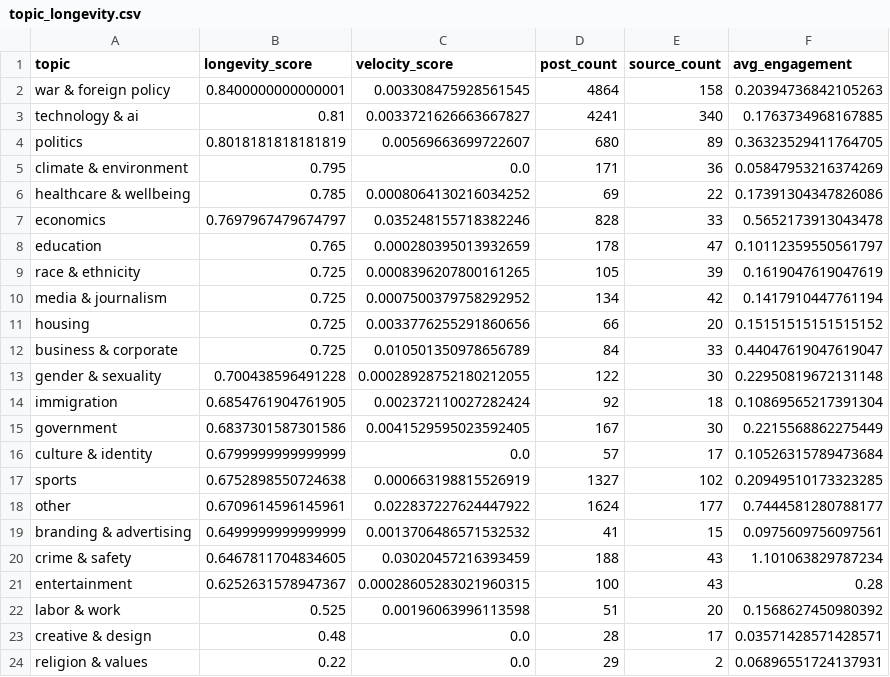
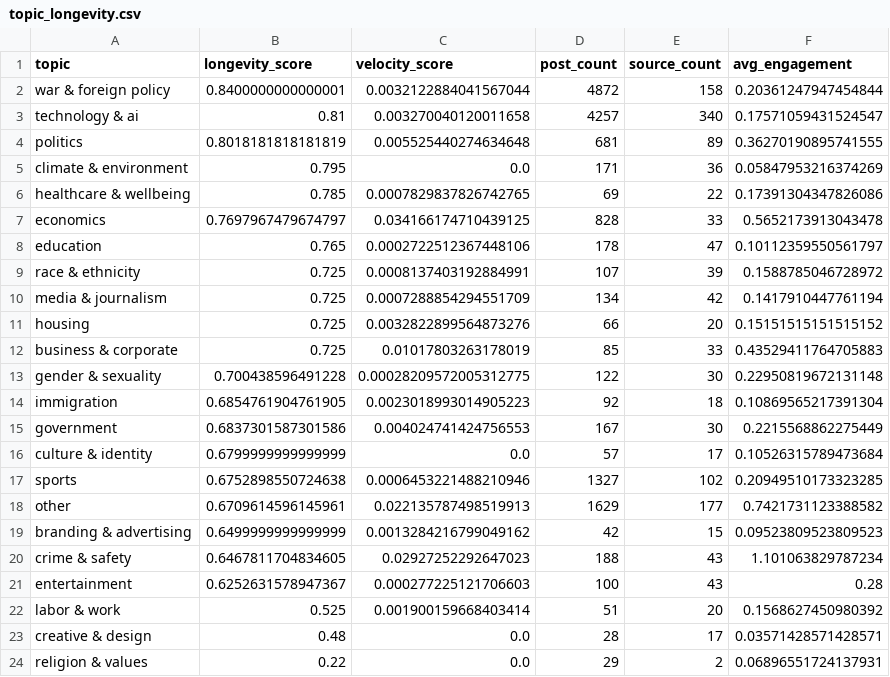
Before and after one commit to Chudetat/moodlight, a CSV file: topic_longevity.csv, drawn as a sheet.

```diff
--- a/topic_longevity.csv
+++ b/topic_longevity.csv
@@ -1,23 +1,23 @@
 topic,longevity_score,velocity_score,post_count,source_count,avg_engagement
-war & foreign policy,0.8400000000000001,0.003308475928561545,4864,158,0.20394736842105263
-technology & ai,0.81,0.0033721626663667827,4241,340,0.1763734968167885
-politics,0.8018181818181819,0.00569663699722607,680,89,0.36323529411764705
+war & foreign policy,0.8400000000000001,0.0032122884041567044,4872,158,0.20361247947454844
+technology & ai,0.81,0.003270040120011658,4257,340,0.17571059431524547
+politics,0.8018181818181819,0.005525440274634648,681,89,0.36270190895741555
 climate & environment,0.795,0.0,171,36,0.05847953216374269
-healthcare & wellbeing,0.785,0.0008064130216034252,69,22,0.17391304347826086
-economics,0.7697967479674797,0.035248155718382246,828,33,0.5652173913043478
-education,0.765,0.000280395013932659,178,47,0.10112359550561797
-race & ethnicity,0.725,0.0008396207800161265,105,39,0.1619047619047619
-media & journalism,0.725,0.0007500379758292952,134,42,0.1417910447761194
-housing,0.725,0.0033776255291860656,66,20,0.15151515151515152
-business & corporate,0.725,0.010501350978656789,84,33,0.44047619047619047
-gender & sexuality,0.700438596491228,0.00028928752180212055,122,30,0.22950819672131148
-immigration,0.6854761904761905,0.002372110027282424,92,18,0.10869565217391304
-government,0.6837301587301586,0.0041529595023592405,167,30,0.2215568862275449
+healthcare & wellbeing,0.785,0.0007829837826742765,69,22,0.17391304347826086
+economics,0.7697967479674797,0.034166174710439125,828,33,0.5652173913043478
+education,0.765,0.0002722512367448106,178,47,0.10112359550561797
+race & ethnicity,0.725,0.0008137403192884991,107,39,0.1588785046728972
+media & journalism,0.725,0.0007288854294551709,134,42,0.1417910447761194
+housing,0.725,0.0032822899564873276,66,20,0.15151515151515152
+business & corporate,0.725,0.01017803263178019,85,33,0.43529411764705883
+gender & sexuality,0.700438596491228,0.00028209572005312775,122,30,0.22950819672131148
+immigration,0.6854761904761905,0.0023018993014905223,92,18,0.10869565217391304
+government,0.6837301587301586,0.004024741424756553,167,30,0.2215568862275449
 culture & identity,0.6799999999999999,0.0,57,17,0.10526315789473684
-sports,0.6752898550724638,0.000663198815526919,1327,102,0.20949510173323285
-other,0.6709614596145961,0.022837227624447922,1624,177,0.7444581280788177
-branding & advertising,0.6499999999999999,0.0013706486571532532,41,15,0.0975609756097561
-crime & safety,0.6467811704834605,0.03020457216393459,188,43,1.101063829787234
-entertainment,0.6252631578947367,0.00028605283021960315,100,43,0.28
-labor & work,0.525,0.00196063996113598,51,20,0.1568627450980392
+sports,0.6752898550724638,0.0006453221488210946,1327,102,0.20949510173323285
+other,0.6709614596145961,0.022135787498519913,1629,177,0.7421731123388582
+branding & advertising,0.6499999999999999,0.0013284216799049162,42,15,0.09523809523809523
+crime & safety,0.6467811704834605,0.02927252292647023,188,43,1.101063829787234
+entertainment,0.6252631578947367,0.000277225121706603,100,43,0.28
+labor & work,0.525,0.001900159668403414,51,20,0.1568627450980392
 creative & design,0.48,0.0,28,17,0.03571428571428571
```
Also changed, not shown: markets.csv, news.csv, 3 other files.
